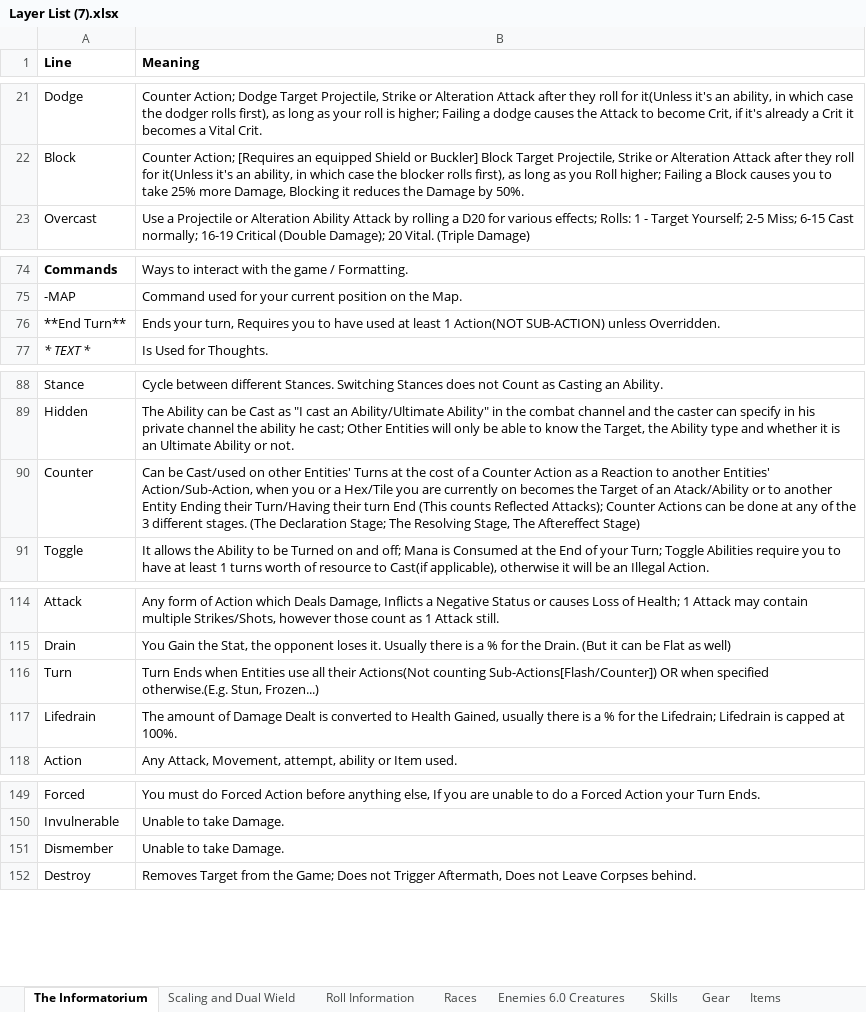
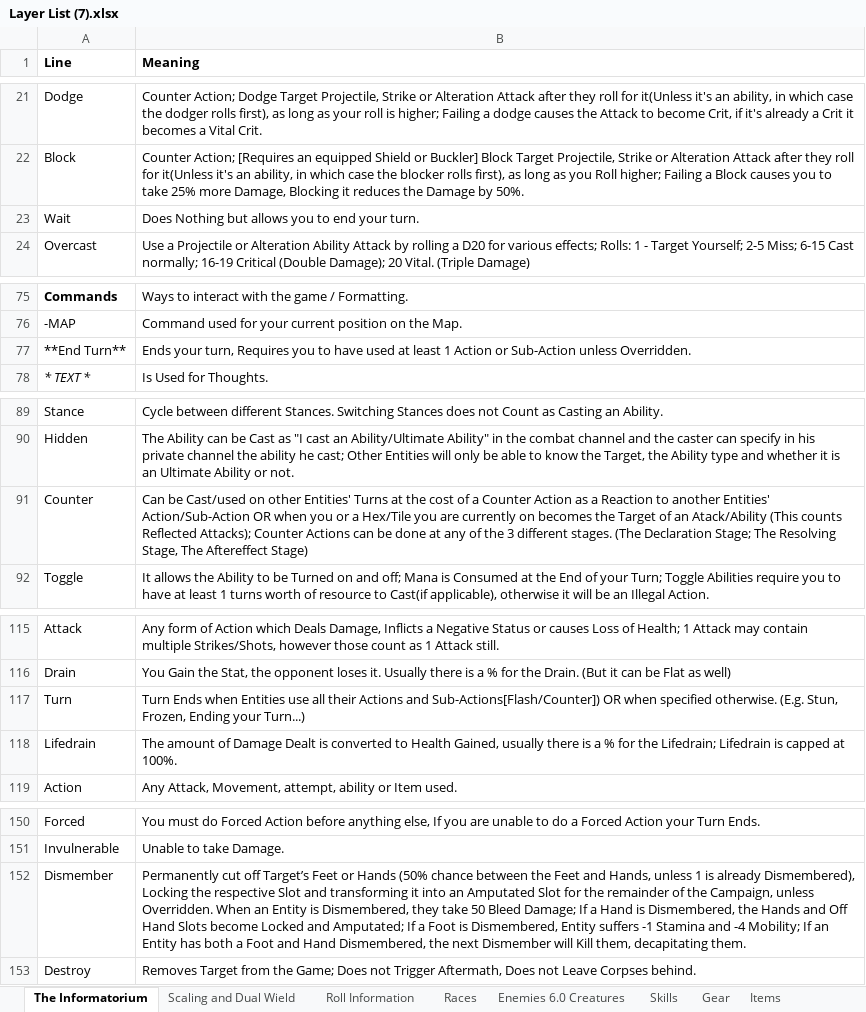
Before and after one commit to PyroMantra/warpedoriginal, an Excel workbook: data/Layer List (7).xlsx, sheet The Informatorium, drawn as a sheet; only a part is shown, gaps mark what is left out; values as stored, in another font and other column widths than the file's, no borders; addresses are those after the commit; the diff names each change by its address in the sheet, - before the commit and + after, or states it on an @@ line.

```diff
--- a/data/Layer List (7).xlsx (sheet The Informatorium)
+++ b/data/Layer List (7).xlsx (sheet The Informatorium)
+row 23: Wait | Does Nothing but allows you to end your turn.
-B77 (Meaning): …least 1 Action(NOT SUB-ACTION) unless Overridden.
+B77 (Meaning): …least 1 Action or Sub-Action unless Overridden.
-B91 (Meaning): …another Entities' Action/Sub-Action, when you or a Hex/Tile you are currently on becomes the Target of an Atack/Ability or to another Entity Ending their Turn/Having their turn End (This counts…
+B91 (Meaning): …another Entities' Action/Sub-Action OR when you or a Hex/Tile you are currently on becomes the Target of an Atack/Ability (This counts…
-B117 (Meaning): …all their Actions(Not counting Sub-Actions[Flash/Counter]) OR when specified otherwise.(E.g. Stun, Frozen...)
+B117 (Meaning): …all their Actions and Sub-Actions[Flash/Counter]) OR when specified otherwise. (E.g. Stun, Frozen, Ending your Turn...)
-B152 (Meaning): Unable to take Damage.
+B152 (Meaning): Permanently cut off Target’s Feet or Hands (50% chance between the Feet and Hands, unless 1 is already Dismembered), Locking the respective Slot and transforming it into an Amputated Slot for the remainder of the Campaign, unless Overridden. When an Entity is Dismembered, they take 50 Bleed Damage; If a Hand is Dismembered, the Hands and Off Hand Slots become Locked and Amputated; If a Foot is Dismembered, Entity suffers -1 Stamina and -4 Mobility; If an Entity has both a Foot and Hand Dismembered, the next Dismember will Kill them, decapitating them.
```
Also changed, not shown: sheet Clarifications & Mechanics, sheet Bestiary, 1 other file.
